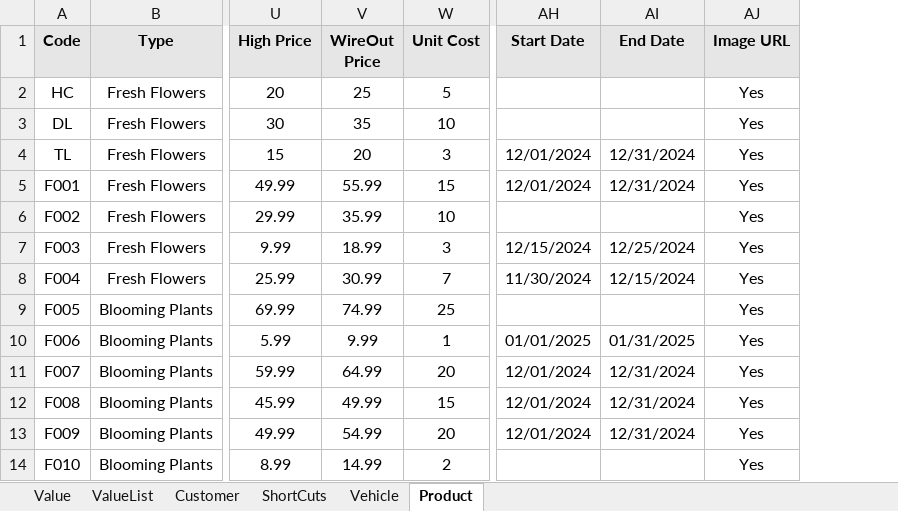
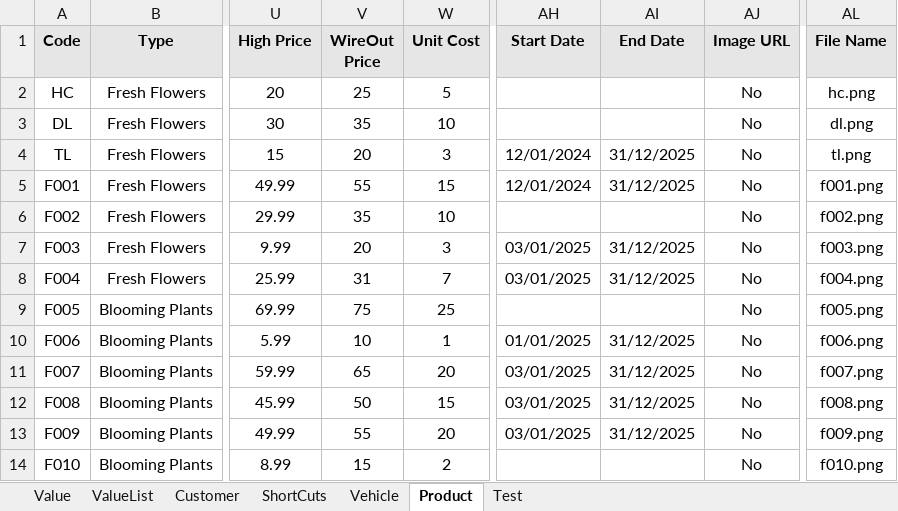
Before and after one commit to Fahim59/MAS_FloraFire, an Excel workbook: target/classes/ClientPortal_Data.xlsx, sheet Product, drawn as a sheet; only a part is shown, gaps mark what is left out; values as stored, in another font and other column widths than the file's, no borders; the diff names each change by its address in the sheet, - before the commit and + after, or states it on an @@ line.

Commit message:
product maintenance updated

```diff
--- a/target/classes/ClientPortal_Data.xlsx (sheet Product)
+++ b/target/classes/ClientPortal_Data.xlsx (sheet Product)
+sheet tab: Test
+column AL (File Name), rows 2-14: hc.png | dl.png | tl.png | f001.png | f002.png | f003.png | f004.png | f005.png | f006.png | f007.png | f008.png | f009.png | f010.png
-AJ2:AJ14 (Image URL): Yes
+AJ2:AJ14 (Image URL): No
-AI4:AI5 (End Date): 12/31/2024
+AI4:AI5 (End Date): 31/12/2025
-V5 (WireOut Price): 55.99
+V5 (WireOut Price): 55
-V6 (WireOut Price): 35.99
+V6 (WireOut Price): 35
-V7 (WireOut Price): 18.99
+V7 (WireOut Price): 20
-AH7 (Start Date): 12/15/2024
+AH7 (Start Date): 03/01/2025
-AI7 (End Date): 12/25/2024
+AI7 (End Date): 31/12/2025
-V8 (WireOut Price): 30.99
+V8 (WireOut Price): 31
-AH8 (Start Date): 11/30/2024
+AH8 (Start Date): 03/01/2025
-AI8 (End Date): 12/15/2024
+AI8 (End Date): 31/12/2025
-V9 (WireOut Price): 74.99
+V9 (WireOut Price): 75
-V10 (WireOut Price): 9.99
+V10 (WireOut Price): 10
-AI10 (End Date): 01/31/2025
+AI10 (End Date): 31/12/2025
-V11 (WireOut Price): 64.99
+V11 (WireOut Price): 65
-AH11:AH13 (Start Date): 12/01/2024
+AH11:AH13 (Start Date): 03/01/2025
-AI11:AI13 (End Date): 12/31/2024
+AI11:AI13 (End Date): 31/12/2025
-V12 (WireOut Price): 49.99
+V12 (WireOut Price): 50
-V13 (WireOut Price): 54.99
+V13 (WireOut Price): 55
-V14 (WireOut Price): 14.99
+V14 (WireOut Price): 15
```
Also changed, not shown: src/main/resources/ClientPortal_Data.xlsx, 22 other files.
